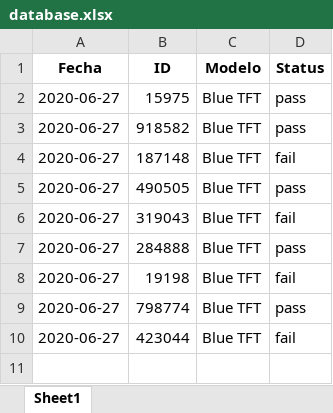
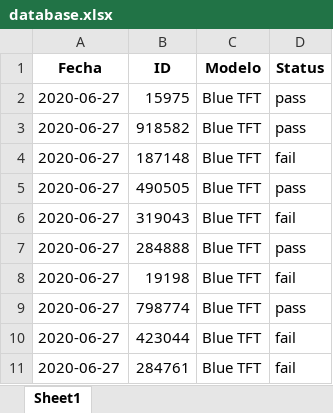
Before and after one commit to david96doria/ing-pruebas, an Excel workbook: database.xlsx, sheet Sheet1, drawn as a sheet; values as stored, in another font and other column widths than the file's, no borders; the diff names each change by its address in the sheet, - before the commit and + after, or states it on an @@ line.

Commit message:
Updating database

```diff
--- a/database.xlsx (sheet Sheet1)
+++ b/database.xlsx (sheet Sheet1)
+row 11: 2020-06-27 | 284761 | Blue TFT | fail
```
Also changed, not shown: 2 other files.
